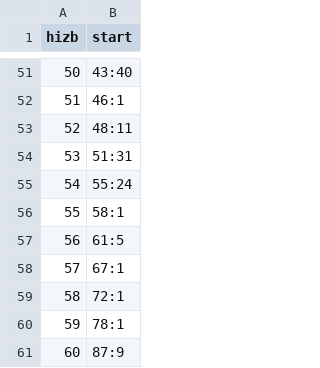
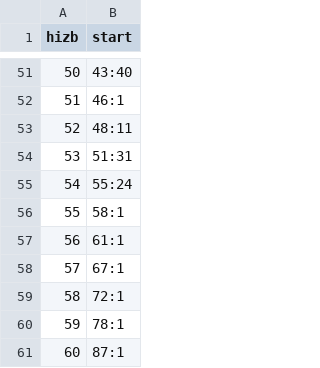
Before and after one commit to tarekeldeeb/quran-tajzee, a TSV file: data/rub/hizb-approved.tsv, drawn as a sheet; only a part is shown, gaps mark what is left out.

```diff
--- a/data/rub/hizb-approved.tsv
+++ b/data/rub/hizb-approved.tsv
@@ -56,3 +56,3 @@ hizb	start
 55	58:1
-56	61:5
+56	61:1
 57	67:1
@@ -60,2 +60,2 @@ hizb	start
 59	78:1
-60	87:9
+60	87:1
```
Also changed, not shown: data/juz/juz.tsv, data/phrases/phrases.tsv, 20 other files.
